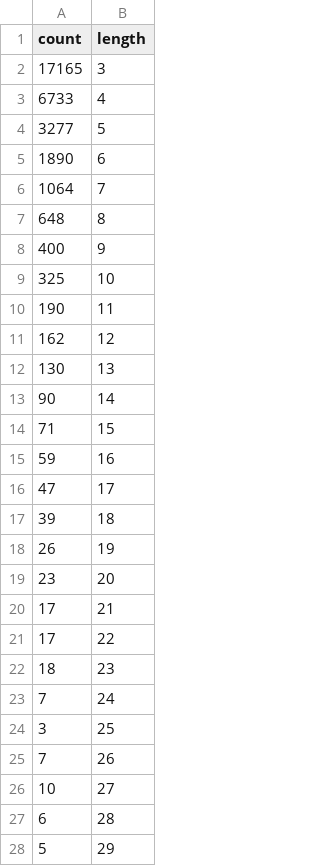
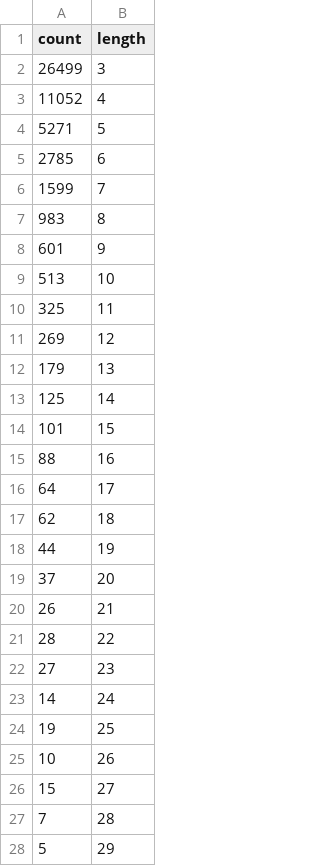
Before and after one commit to AkiraAiren/MatchedMolecularSeries, a CSV file: Protease_combined_count.csv, drawn as a sheet; only a part is shown; the diff covers the shown part only.

Commit message:
corrected the calculation
The files with the series data were split based on a wrong assumption. that is corrected here

```diff
--- a/Protease_combined_count.csv
+++ b/Protease_combined_count.csv
@@ -1,28 +1,28 @@
 count,length
-17165,3
-6733,4
-3277,5
-1890,6
-1064,7
-648,8
-400,9
-325,10
-190,11
-162,12
-130,13
-90,14
-71,15
-59,16
-47,17
-39,18
-26,19
-23,20
-17,21
-17,22
-18,23
-7,24
-3,25
-7,26
-10,27
-6,28
+26499,3
+11052,4
+5271,5
+2785,6
+1599,7
+983,8
+601,9
+513,10
+325,11
+269,12
+179,13
+125,14
+101,15
+88,16
+64,17
+62,18
+44,19
+37,20
+26,21
+28,22
+27,23
+14,24
+19,25
+10,26
+15,27
+7,28
 5,29
```
Also changed, not shown: 11 added rows and 3 edited cells elsewhere in this file, Kinase_IC50_count.csv, Kinase_combined_count.csv, 3 other files.
